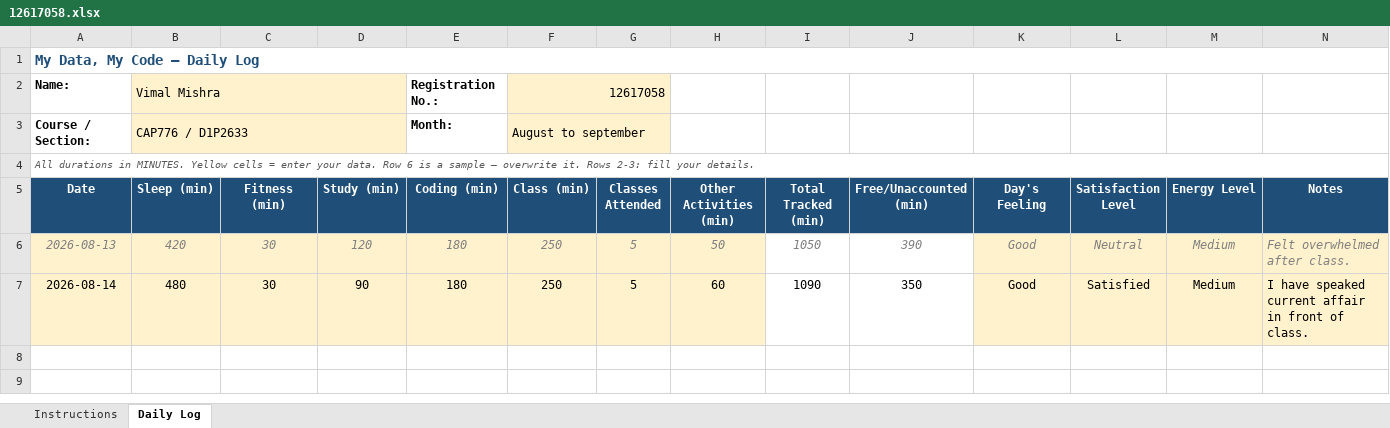
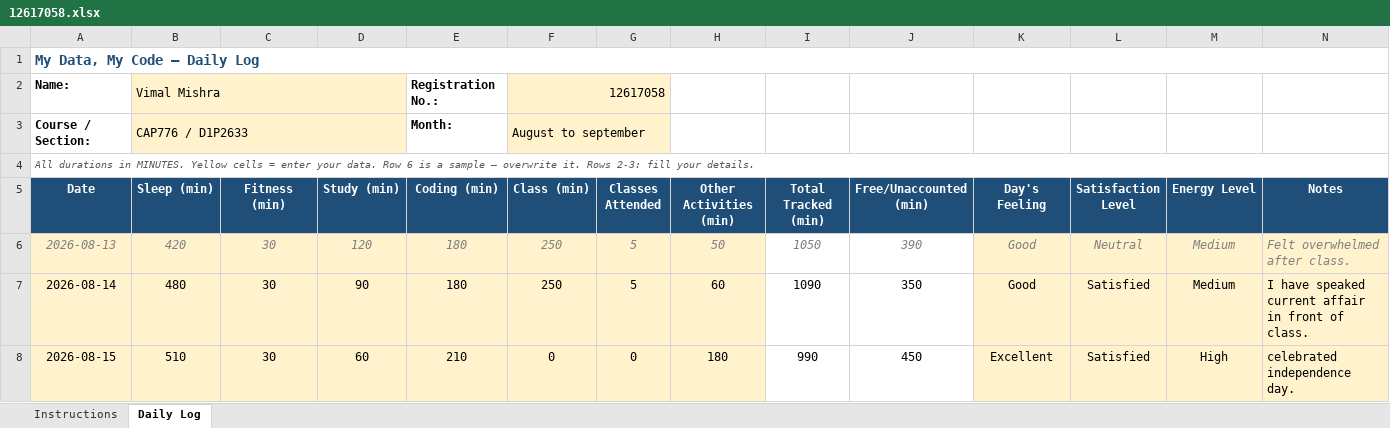
Before and after one commit to Vimmishra/CAP776, an Excel workbook: 12617058.xlsx, sheet Daily Log, drawn as a sheet; values as stored, in another font and other column widths than the file's, no borders; conditional formats not drawn; the diff names each change by its address in the sheet, - before the commit and + after, or states it on an @@ line.

Commit message:
updated DAY3

```diff
--- a/12617058.xlsx (sheet Daily Log)
+++ b/12617058.xlsx (sheet Daily Log)
+row 8: 2026-08-15 | 510 | 30 | 60 | 210 | 0 | 0 | 180 | 990 | 450 | Excellent | Satisfied | High | celebrated independence day.
```
